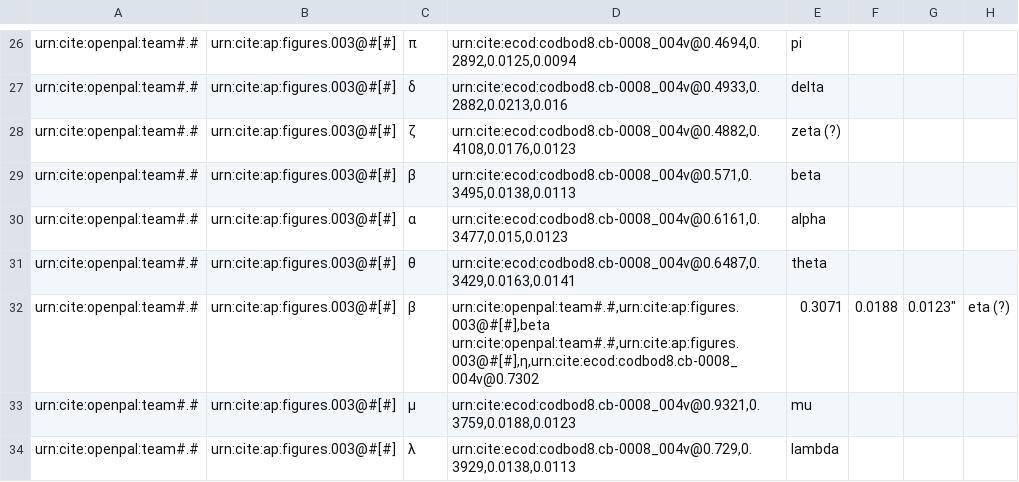
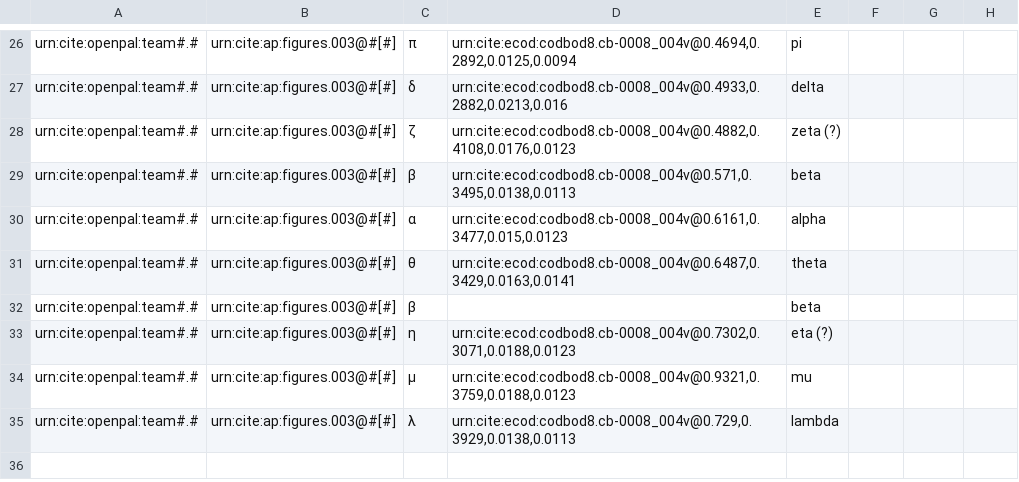
Before and after one commit to DocTaz/archimedes-hc, a CSV file: collections/CodBod8_paleo-DiagramLabels.csv, drawn as a sheet; only a part is shown, gaps mark what is left out.

Commit message:
Fixing row

```diff
--- a/collections/CodBod8_paleo-DiagramLabels.csv
+++ b/collections/CodBod8_paleo-DiagramLabels.csv
@@ -31,4 +31,4 @@ urn:cite:openpal:team#.#,urn:cite:ap:figures.003@#[#],α,"urn:cite:ecod:codbod8.
 urn:cite:openpal:team#.#,urn:cite:ap:figures.003@#[#],θ,"urn:cite:ecod:codbod8.cb-0008_004v@0.6487,0.3429,0.0163,0.0141",theta
-urn:cite:openpal:team#.#,urn:cite:ap:figures.003@#[#],β,"urn:cite:openpal:team#.#,urn:cite:ap:figures.003@#[#],beta
-urn:cite:openpal:team#.#,urn:cite:ap:figures.003@#[#],η,"urn:cite:ecod:codbod8.cb-0008_004v@0.7302,0.3071,0.0188,0.0123",eta (?)
+urn:cite:openpal:team#.#,urn:cite:ap:figures.003@#[#],β,"",beta
+urn:cite:openpal:team#.#,urn:cite:ap:figures.003@#[#],η,"urn:cite:ecod:codbod8.cb-0008_004v@0.7302,0.3071,0.0188,0.0123",eta (?)
 urn:cite:openpal:team#.#,urn:cite:ap:figures.003@#[#],μ,"urn:cite:ecod:codbod8.cb-0008_004v@0.9321,0.3759,0.0188,0.0123",mu
```
